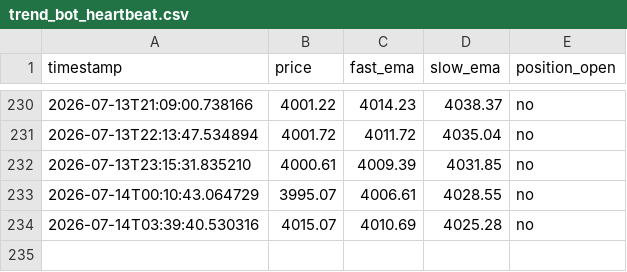
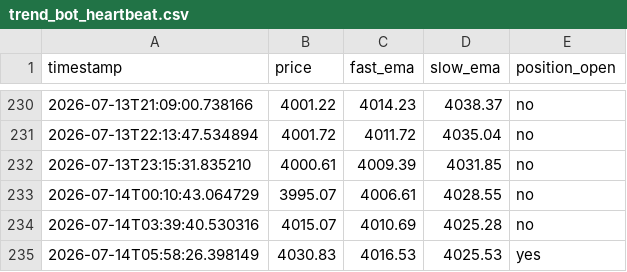
Before and after one commit to d34thm4tch/somethinggold1, a CSV file: trend_bot_heartbeat.csv, drawn as a sheet; only a part is shown, gaps mark what is left out; the diff names each change by its address in the sheet, - before the commit and + after, or states it on an @@ line.

Commit message:
Update trend bot logs [skip ci]

```diff
--- a/trend_bot_heartbeat.csv
+++ b/trend_bot_heartbeat.csv
+row 235: 2026-07-14T05:58:26.398149 | 4030.83 | 4016.53 | 4025.53 | yes
```
